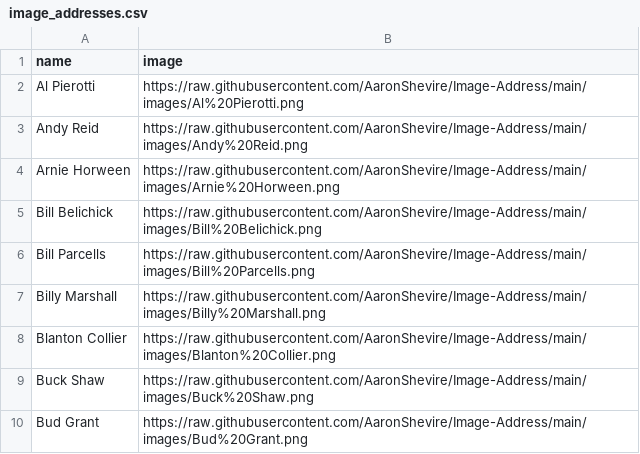
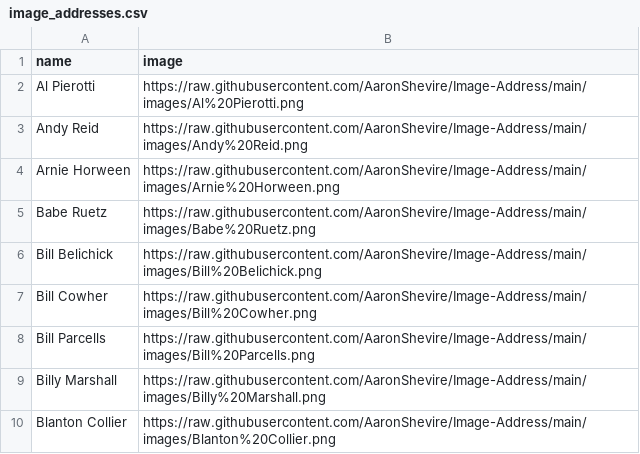
Before and after one commit to AaronShevire/Image-Address, a CSV file: images/image_addresses.csv, drawn as a sheet; only a part is shown; the shorter side is filled out with more unchanged rows; the diff names each change by its address in the sheet, - before the commit and + after, or states it on an @@ line.

Commit message:
Update Atlas image address index

```diff
--- a/images/image_addresses.csv
+++ b/images/image_addresses.csv
+row 5: Babe Ruetz | https://raw.githubusercontent.com/AaronShevire/Image-Address/main/images/Babe%20Ruetz.png
+row 7: Bill Cowher | https://raw.githubusercontent.com/AaronShevire/Image-Address/main/images/Bill%20Cowher.png
```
